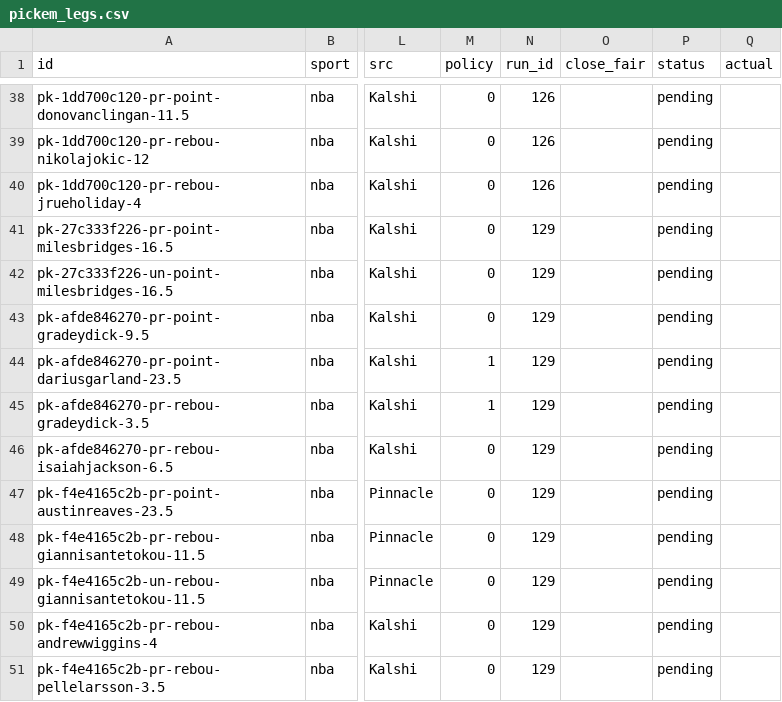
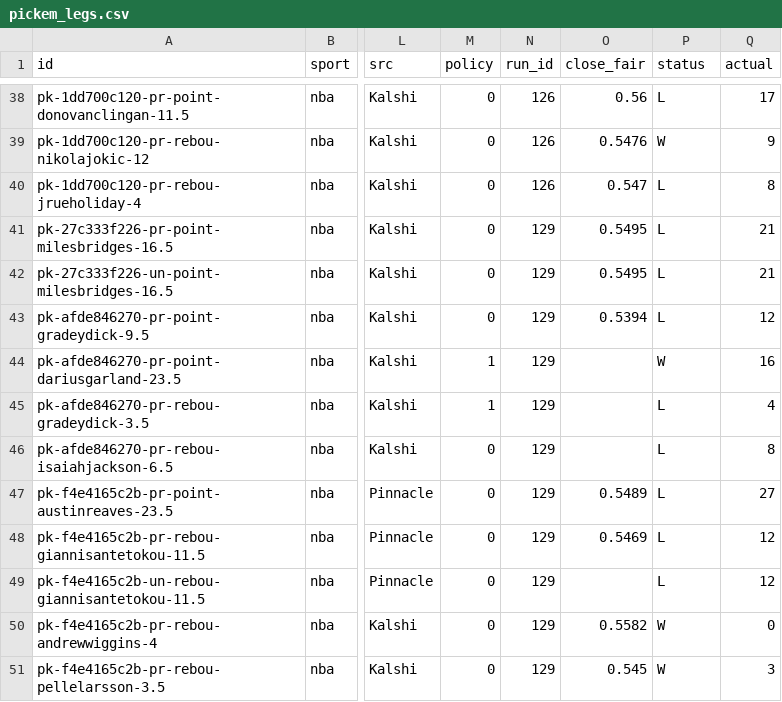
Before and after one commit to grahambirch99/closing-line-club, a CSV file: data/nba/pickem_legs.csv, drawn as a sheet; only a part is shown, gaps mark what is left out; the diff covers the shown part only; the diff names each change by its address in the sheet, - before the commit and + after, or states it on an @@ line.

```diff
--- a/data/nba/pickem_legs.csv
+++ b/data/nba/pickem_legs.csv
-O38 (close_fair): (empty)
+O38 (close_fair): 0.56
-P38 (status): pending
+P38 (status): L
-Q38 (actual): (empty)
+Q38 (actual): 17
-O39 (close_fair): (empty)
+O39 (close_fair): 0.5476
-P39 (status): pending
+P39 (status): W
-Q39 (actual): (empty)
+Q39 (actual): 9
-O40 (close_fair): (empty)
+O40 (close_fair): 0.547
-P40:P43 (status): pending
+P40:P43 (status): L
-Q40 (actual): (empty)
+Q40 (actual): 8
-O41:O42 (close_fair): (empty)
+O41:O42 (close_fair): 0.5495
-Q41:Q42 (actual): (empty)
+Q41:Q42 (actual): 21
-O43 (close_fair): (empty)
+O43 (close_fair): 0.5394
-Q43 (actual): (empty)
+Q43 (actual): 12
-P44 (status): pending
+P44 (status): W
-Q44 (actual): (empty)
+Q44 (actual): 16
-P45:P49 (status): pending
+P45:P49 (status): L
-Q45 (actual): (empty)
+Q45 (actual): 4
-Q46 (actual): (empty)
+Q46 (actual): 8
-O47 (close_fair): (empty)
+O47 (close_fair): 0.5489
-Q47 (actual): (empty)
+Q47 (actual): 27
-O48 (close_fair): (empty)
+O48 (close_fair): 0.5469
-Q48:Q49 (actual): (empty)
+Q48:Q49 (actual): 12
-O50 (close_fair): (empty)
+O50 (close_fair): 0.5582
-P50:P51 (status): pending
+P50:P51 (status): W
-Q50 (actual): (empty)
+Q50 (actual): 0
-O51 (close_fair): (empty)
+O51 (close_fair): 0.545
-Q51 (actual): (empty)
+Q51 (actual): 3
```
Also changed, not shown: 94 edited cells elsewhere in this file, 3 other files.
